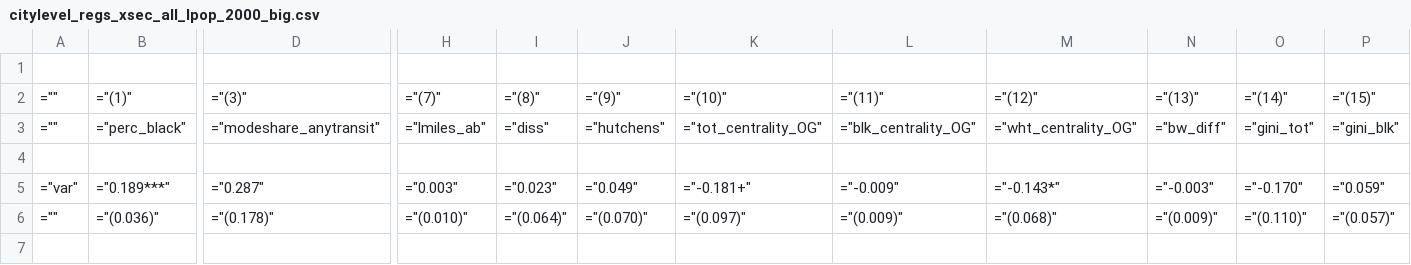
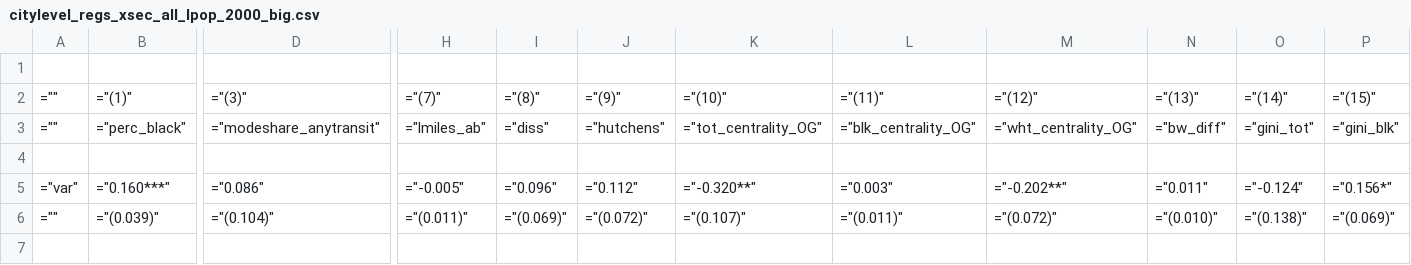
Before and after one commit to cseveren/RacializedCommutes, a CSV file: results/black-white/tables/citylevel_regs_xsec_all_lpop_2000_big.csv, drawn as a sheet; only a part is shown, gaps mark what is left out; the diff covers the shown part only; the diff names each change by its address in the sheet, - before the commit and + after, or states it on an @@ line.

```diff
--- a/results/black-white/tables/citylevel_regs_xsec_all_lpop_2000_big.csv
+++ b/results/black-white/tables/citylevel_regs_xsec_all_lpop_2000_big.csv
-B5: ="0.189***"
+B5: ="0.160***"
-D5: ="0.287"
+D5: ="0.086"
-H5: ="0.003"
+H5: ="-0.005"
-I5: ="0.023"
+I5: ="0.096"
-J5: ="0.049"
+J5: ="0.112"
-K5: ="-0.181+"
+K5: ="-0.320**"
-L5: ="-0.009"
+L5: ="0.003"
-M5: ="-0.143*"
+M5: ="-0.202**"
-N5: ="-0.003"
+N5: ="0.011"
-O5: ="-0.170"
+O5: ="-0.124"
-P5: ="0.059"
+P5: ="0.156*"
-B6: ="(0.036)"
+B6: ="(0.039)"
-D6: ="(0.178)"
+D6: ="(0.104)"
-H6: ="(0.010)"
+H6: ="(0.011)"
-I6: ="(0.064)"
+I6: ="(0.069)"
-J6: ="(0.070)"
+J6: ="(0.072)"
-K6: ="(0.097)"
+K6: ="(0.107)"
-L6: ="(0.009)"
+L6: ="(0.011)"
-M6: ="(0.068)"
+M6: ="(0.072)"
-N6: ="(0.009)"
+N6: ="(0.010)"
-O6: ="(0.110)"
+O6: ="(0.138)"
-P6: ="(0.057)"
+P6: ="(0.069)"
```
Also changed, not shown: 1 added row, 1 removed row and 68 edited cells elsewhere in this file, results/black-white/tables/citylevel_regs_xsec_all_lpop_1980_big.csv, results/black-white/tables/citylevel_regs_xsec_all_lpop_2019_big.csv, 55 other files.
